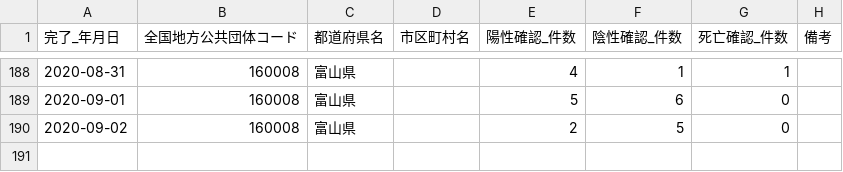
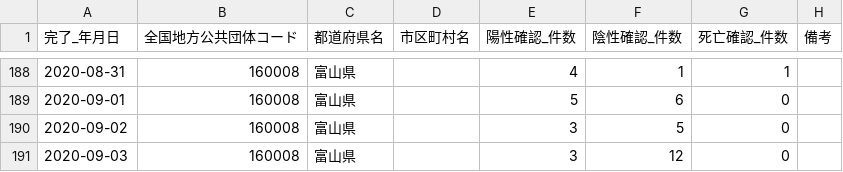
Before and after one commit to imabari/toyama-covid19, a CSV file: 160001_toyama_covid19_confirm_patients.csv, drawn as a sheet; only a part is shown, gaps mark what is left out.

```diff
--- a/160001_toyama_covid19_confirm_patients.csv
+++ b/160001_toyama_covid19_confirm_patients.csv
@@ -189,2 +189,3 @@
 2020-09-01,160008,富山県,,5,6,0,
-2020-09-02,160008,富山県,,2,5,0,
+2020-09-02,160008,富山県,,3,5,0,
+2020-09-03,160008,富山県,,3,12,0,
```
Also changed, not shown: 160001_toyama_covid19_confirm_negative.csv, 160001_toyama_covid19_patients.csv, 8 other files.
